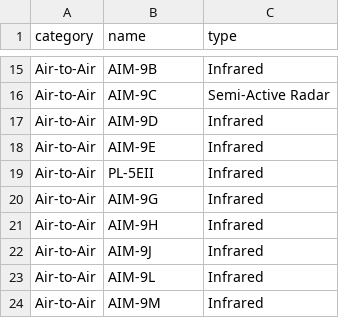
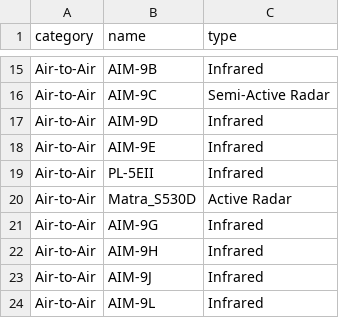
Before and after one commit to mcdelaney/horrible-stats, a CSV file: horrible/data/weapon-db.csv, drawn as a sheet; only a part is shown, gaps mark what is left out; the shorter side is filled out with more unchanged rows; the diff names each change by its address in the sheet, - before the commit and + after, or states it on an @@ line.

```diff
--- a/horrible/data/weapon-db.csv
+++ b/horrible/data/weapon-db.csv
+row 20: Air-to-Air | Matra_S530D | Active Radar
```
Also changed, not shown: 1 other file.
